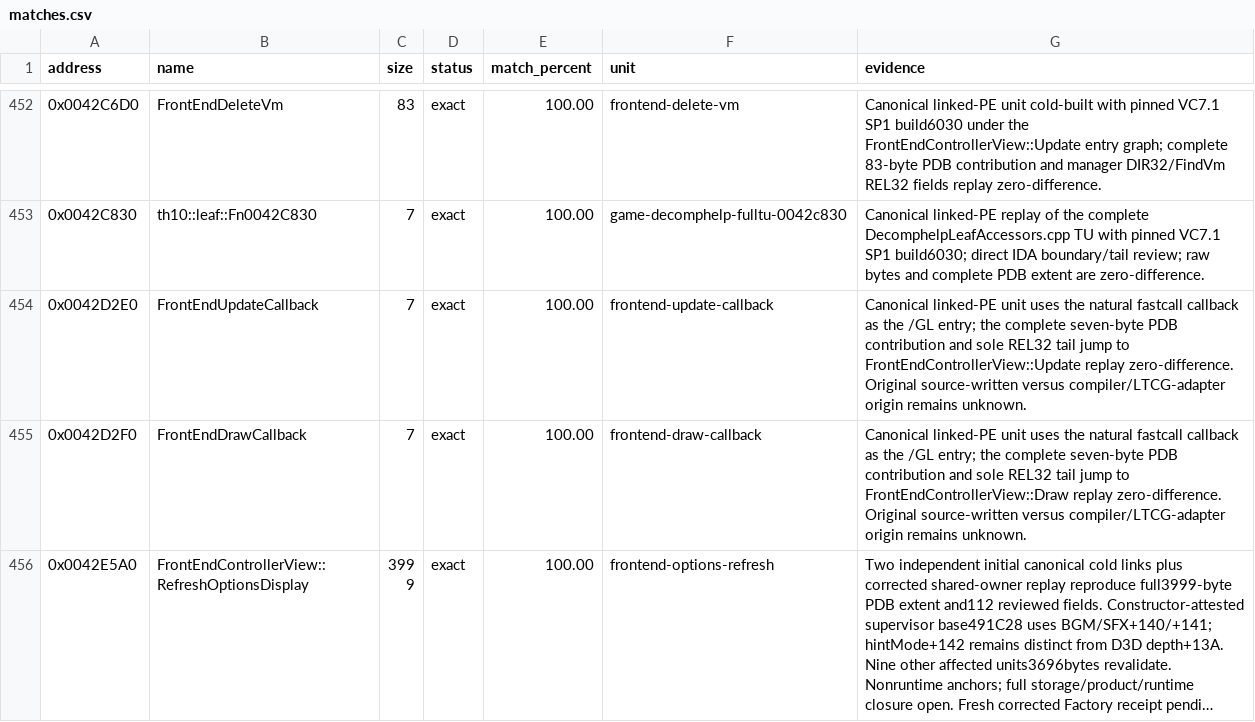
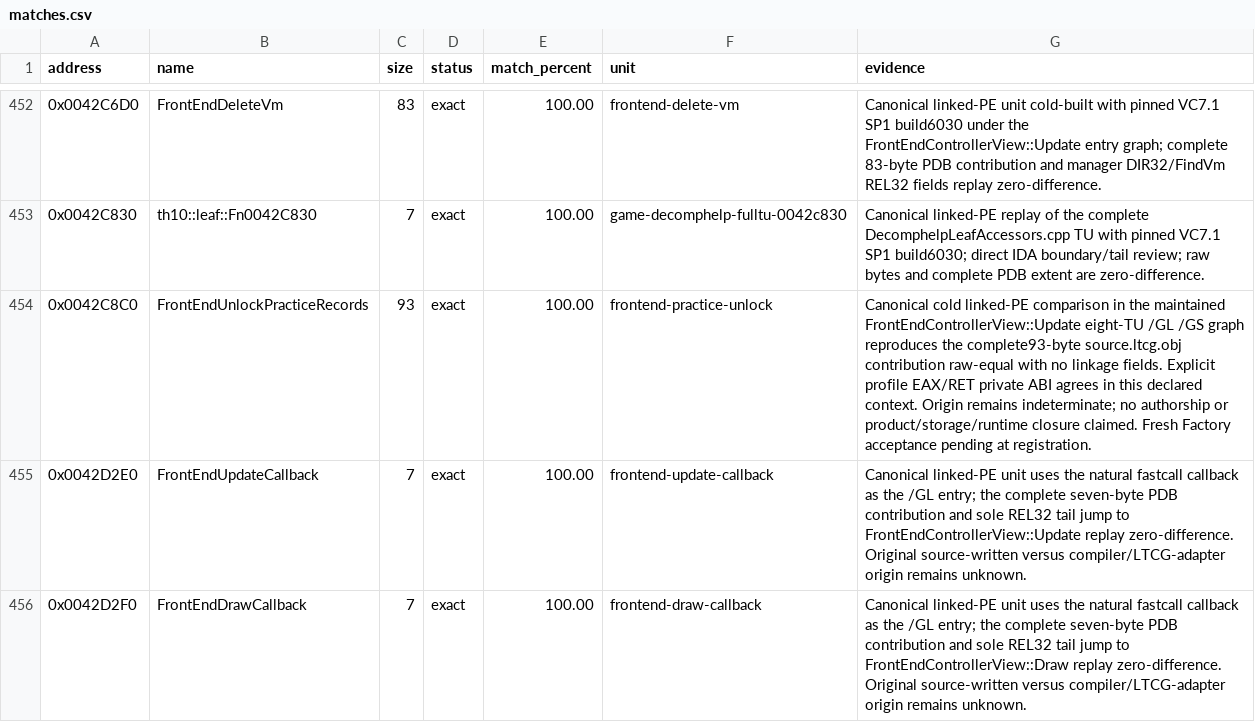
Before and after one commit to N0zoM1z0/th10, a CSV file: config/matches.csv, drawn as a sheet; only a part is shown, gaps mark what is left out; the shorter side is filled out with more unchanged rows; long unchanged cells end in ….

```diff
--- a/config/matches.csv
+++ b/config/matches.csv
@@ -453,2 +453,3 @@ address,name,size,status,match_percent,unit,evidence
 0x0042C830,th10::leaf::Fn0042C830,7,exact,100.00,game-decomphelp-fulltu-0042c830,Canonical linked-PE replay of the complete DecomphelpLeafAccessors.cpp TU with pinned VC7.1 SP1 build6030; direct IDA boundary/tail review; raw bytes and complete PDB extent are zero-difference.
+0x0042C8C0,FrontEndUnlockPracticeRecords,93,exact,100.00,frontend-practice-unlock,Canonical cold linked-PE comparison in the maintained FrontEndControllerView::Update eight-TU /GL /GS graph reproduces the complete93-byte source.ltcg.obj contribution raw-equal with no linkage fields. Explicit profile EAX/RET private ABI agrees in this declared context. Origin remains indeterminate; no authorship or product/storage/runtime closure claimed. Fresh Factory acceptance pending at registration.
 0x0042D2E0,FrontEndUpdateCallback,7,exact,100.00,frontend-update-callback,Canonical linked-PE unit uses the natural fastcall callback as the /GL entry; the complete seven-byte PDB contribution and sole REL32 tail jump to FrontEndControllerView::Update replay zero-difference. Original source-written versus compiler/LTCG-adapter origin remains unknown.
```
Also changed, not shown: config/functions.csv, config/implemented.csv, 12 other files.
